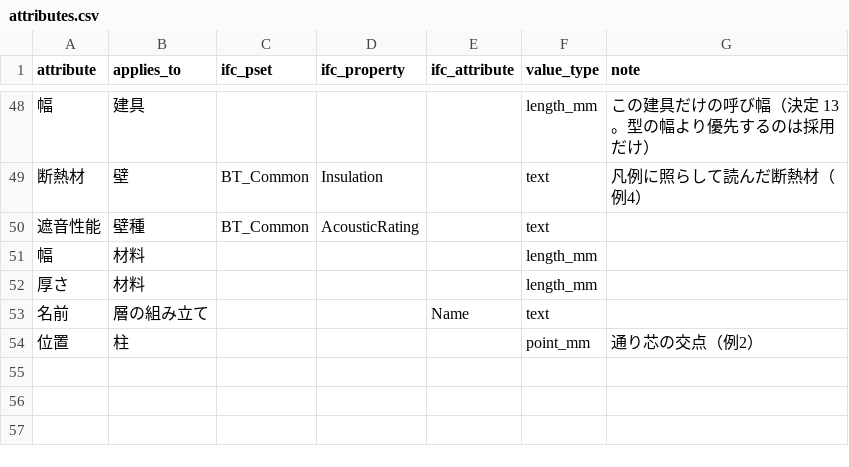
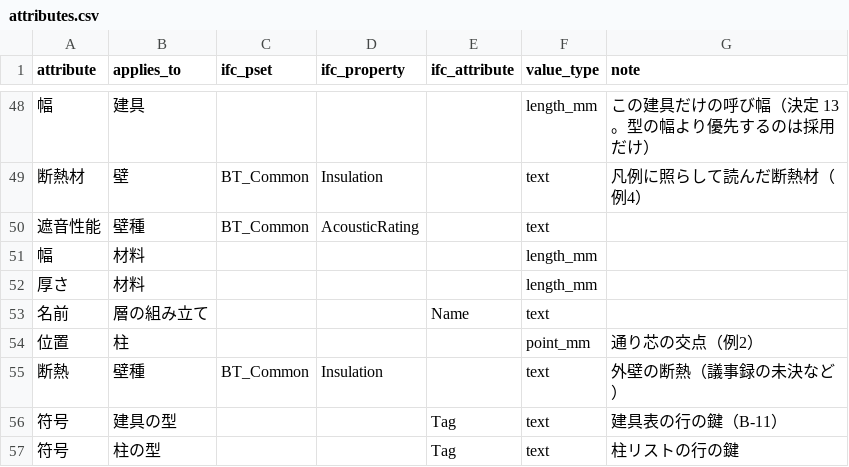
Before and after one commit to tetsuo-m/building-truth-v3, a CSV file: btruth/defaults/rules/attributes.csv, drawn as a sheet; only a part is shown, gaps mark what is left out; the diff names each change by its address in the sheet, - before the commit and + after, or states it on an @@ line.

```diff
--- a/btruth/defaults/rules/attributes.csv
+++ b/btruth/defaults/rules/attributes.csv
+row 55: 断熱 | 壁種 | BT_Common | Insulation |  | text | 外壁の断熱（議事録の未決など）
+row 56: 符号 | 建具の型 |  |  | Tag | text | 建具表の行の鍵（B-11）
+row 57: 符号 | 柱の型 |  |  | Tag | text | 柱リストの行の鍵
```
Also changed, not shown: 17 other files.
